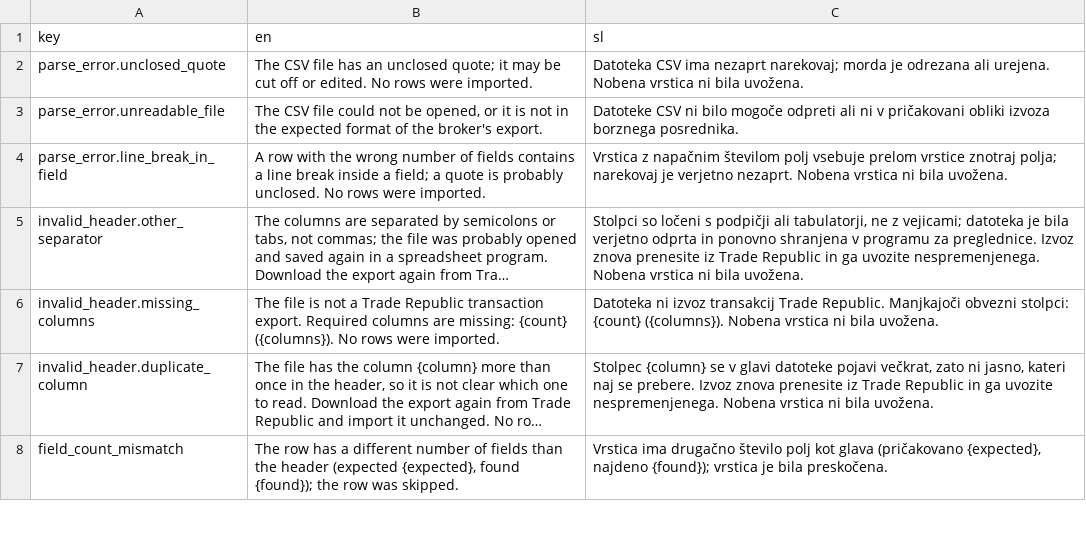
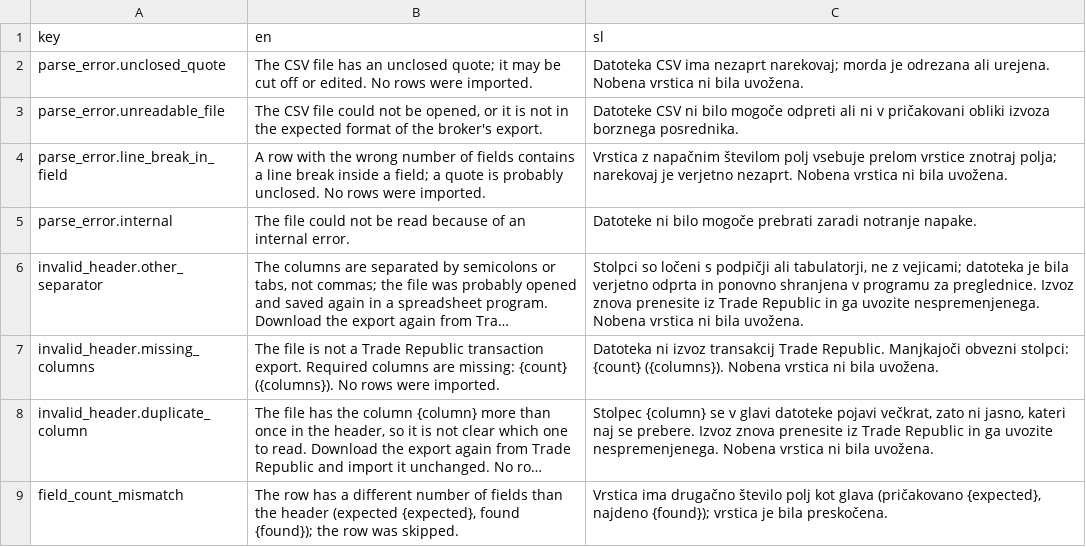
Before and after one commit to TheCodeFighter/TaxBrokerReport, a CSV file: resources/i18n/diagnostic_messages.csv, drawn as a sheet; only a part is shown; long unchanged cells end in …; the diff names each change by its address in the sheet, - before the commit and + after, or states it on an @@ line.

Commit message:
TBR-0172: Parse independent broker files on a bounded worker pool (#410)

```diff
--- a/resources/i18n/diagnostic_messages.csv
+++ b/resources/i18n/diagnostic_messages.csv
+row 5: parse_error.internal | The file could not be read because of an internal error. | Datoteke ni bilo mogoče prebrati zaradi notranje napake.
```
Also changed, not shown: 15 other files.
